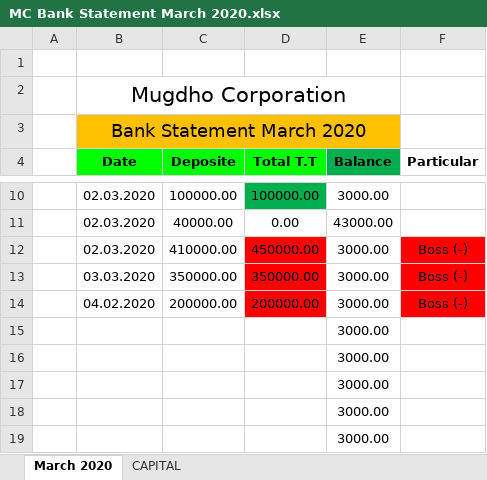
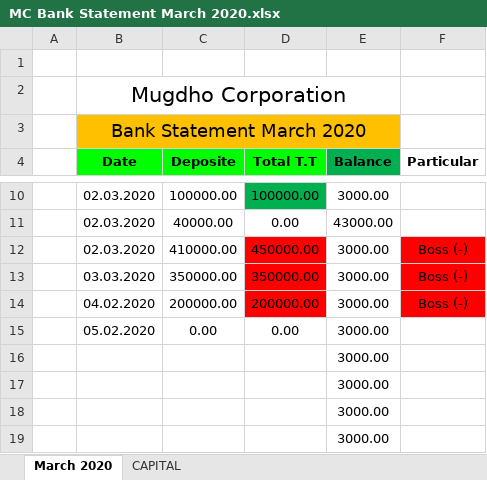
Before and after one commit to rahinul/Mugdho-Corporation, an Excel workbook: 2020/March/All Details/04.03.2020/MC Bank Statement March 2020.xlsx, sheet March 2020, drawn as a sheet; only a part is shown, gaps mark what is left out; values as stored, in another font and other column widths than the file's, no borders; charts and pictures not drawn; removed rows and columns are numbered as before the commit, all else as after; the diff names each change by its address in the sheet, - before the commit and + after, or states it on an @@ line.

```diff
--- a/2020/March/All Details/04.03.2020/MC Bank Statement March 2020.xlsx (sheet March 2020)
+++ b/2020/March/All Details/04.03.2020/MC Bank Statement March 2020.xlsx (sheet March 2020)
-row 15:  |  |  |  | 3000.00
+row 15:  | 05.02.2020 | 0.00 | 0.00 | 3000.00
```
Also changed, not shown: charts or pictures, 2020/Others/Cash A.xlsx, 7 other files.
